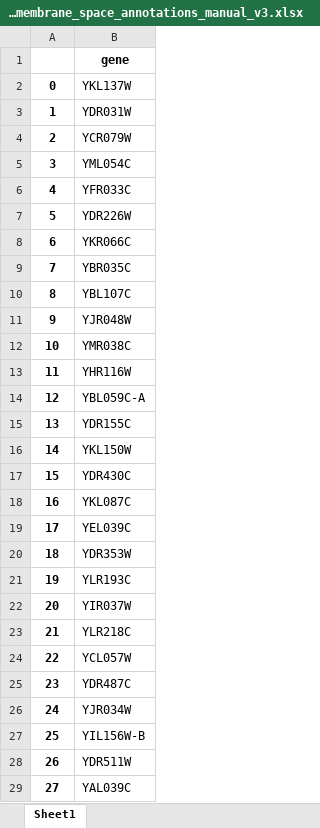
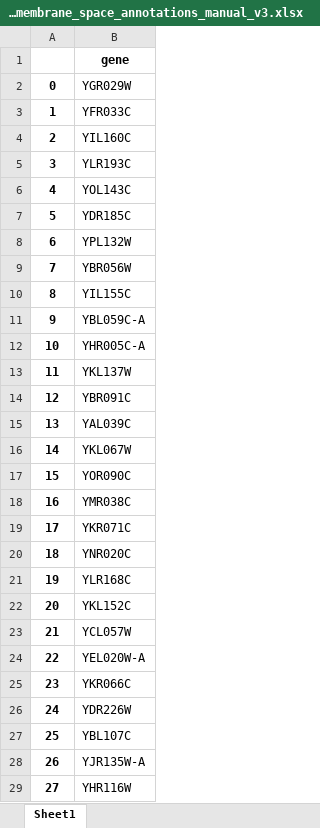
Before and after one commit to hongzhonglu/large_scale_yeast_proteomics_analysis, an Excel workbook: data/sce_compartment_curation/mitochondrial_intermembrane_space_annotations_manual_v3.xlsx, sheet Sheet1, drawn as a sheet; only a part is shown; values as stored, in another font and other column widths than the file's, no borders; the diff covers the shown part only; the diff names each change by its address in the sheet, - before the commit and + after, or states it on an @@ line.

```diff
--- a/data/sce_compartment_curation/mitochondrial_intermembrane_space_annotations_manual_v3.xlsx (sheet Sheet1)
+++ b/data/sce_compartment_curation/mitochondrial_intermembrane_space_annotations_manual_v3.xlsx (sheet Sheet1)
-B2: YKL137W
+B2: YGR029W
-B3: YDR031W
+B3: YFR033C
-B4: YCR079W
+B4: YIL160C
-B5: YML054C
+B5: YLR193C
-B6: YFR033C
+B6: YOL143C
-B7: YDR226W
+B7: YDR185C
-B8: YKR066C
+B8: YPL132W
-B9: YBR035C
+B9: YBR056W
-B10: YBL107C
+B10: YIL155C
-B11: YJR048W
+B11: YBL059C-A
-B12: YMR038C
+B12: YHR005C-A
-B13: YHR116W
+B13: YKL137W
-B14: YBL059C-A
+B14: YBR091C
-B15: YDR155C
+B15: YAL039C
-B16: YKL150W
+B16: YKL067W
-B17: YDR430C
+B17: YOR090C
-B18: YKL087C
+B18: YMR038C
-B19: YEL039C
+B19: YKR071C
-B20: YDR353W
+B20: YNR020C
-B21: YLR193C
+B21: YLR168C
-B22: YIR037W
+B22: YKL152C
-B23: YLR218C
+B23: YCL057W
-B24: YCL057W
+B24: YEL020W-A
-B25: YDR487C
+B25: YKR066C
-B26: YJR034W
+B26: YDR226W
-B27: YIL156W-B
+B27: YBL107C
-B28: YDR511W
+B28: YJR135W-A
-B29: YAL039C
+B29: YHR116W
```
Also changed, not shown: 37 edited cells elsewhere in this sheet, data/proteomics/ProMassRatio_across_compartment_combine.xlsx, data/sce_compartment_curation/mitochondrial_matrix_annotations_manual_v3.xlsx, 22 other files.
